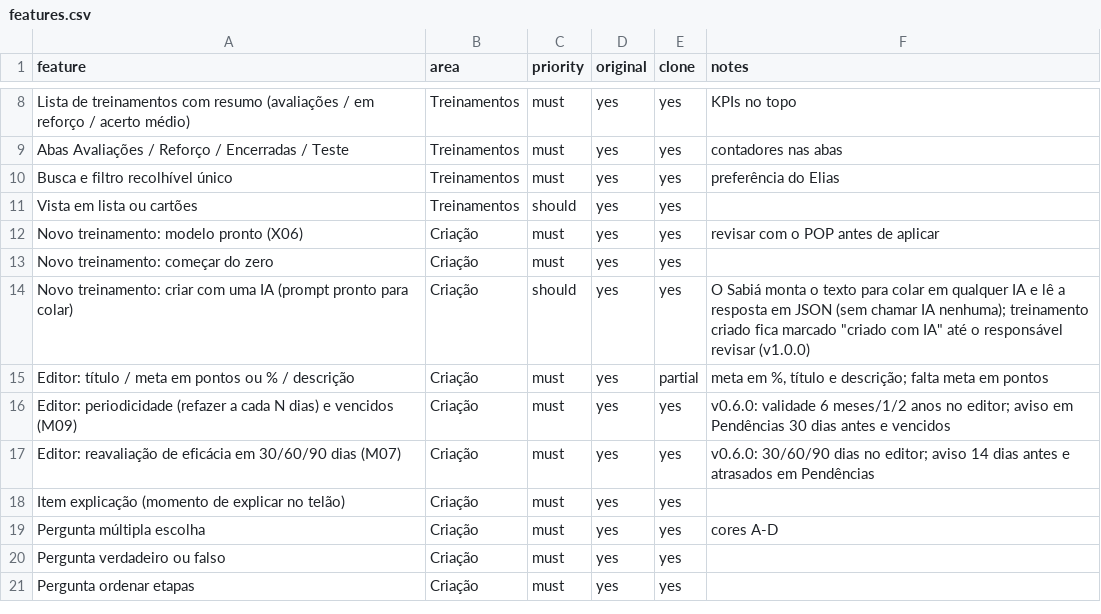
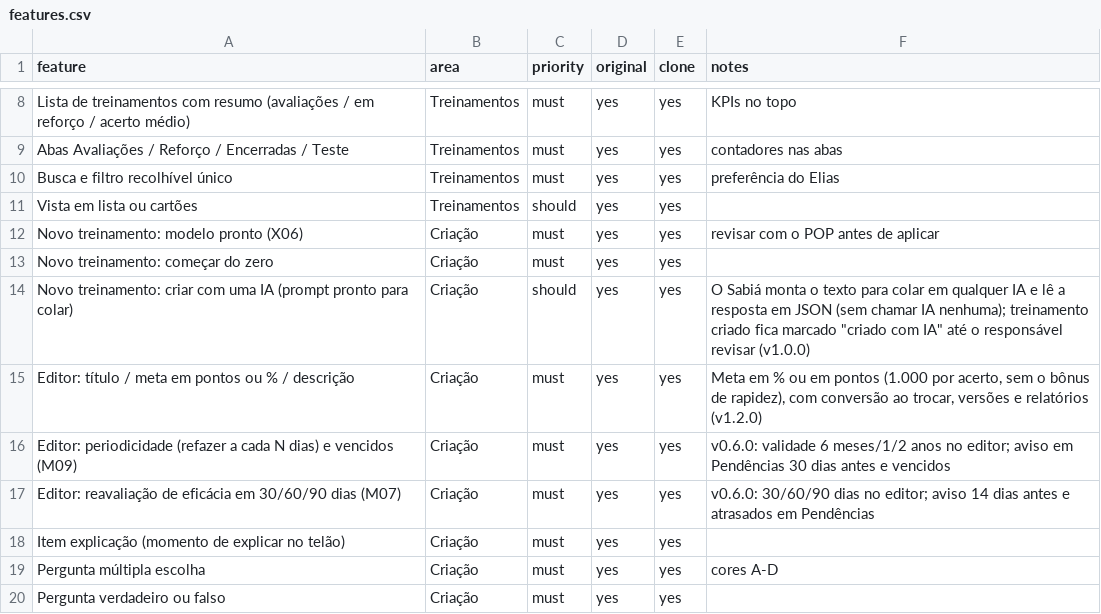
Before and after one commit to EliasGrigori/EFC-Sabi--Quiz, a CSV file: docs/features.csv, drawn as a sheet; only a part is shown, gaps mark what is left out; the shorter side is filled out with more unchanged rows.

```diff
--- a/docs/features.csv
+++ b/docs/features.csv
@@ -14,3 +14,3 @@ Novo treinamento: começar do zero,Criação,must,yes,yes,
 Novo treinamento: criar com uma IA (prompt pronto para colar),Criação,should,yes,yes,"O Sabiá monta o texto para colar em qualquer IA e lê a resposta em JSON (sem chamar IA nenhuma); treinamento criado fica marcado ""criado com IA"" até o responsável revisar (v1.0.0)"
-Editor: título / meta em pontos ou % / descrição,Criação,must,yes,partial,"meta em %, título e descrição; falta meta em pontos"
+Editor: título / meta em pontos ou % / descrição,Criação,must,yes,yes,"Meta em % ou em pontos (1.000 por acerto, sem o bônus de rapidez), com conversão ao trocar, versões e relatórios (v1.2.0)"
 Editor: periodicidade (refazer a cada N dias) e vencidos (M09),Criação,must,yes,yes,v0.6.0: validade 6 meses/1/2 anos no editor; aviso em Pendências 30 dias antes e vencidos
```
Also changed, not shown: 14 other files.
